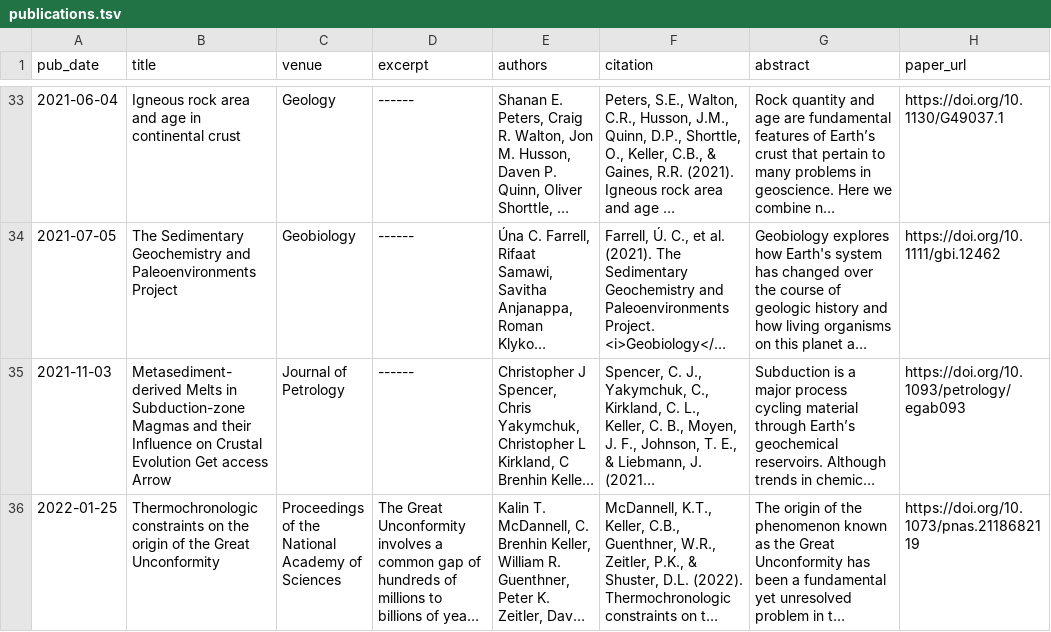
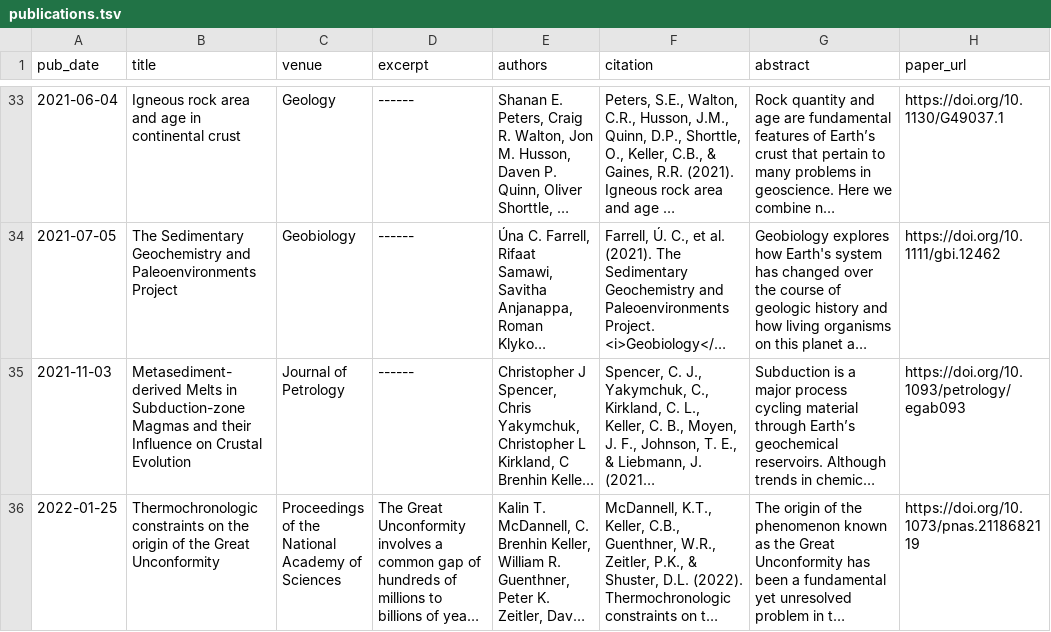
Before and after one commit to brenhinkeller/brenhinkeller.github.io, a TSV file: markdown_generator/publications.tsv, drawn as a sheet; only a part is shown, gaps mark what is left out; long unchanged cells end in …; the diff names each change by its address in the sheet, - before the commit and + after, or states it on an @@ line.

Commit message:
Fix title of Spencer et al 2021

```diff
--- a/markdown_generator/publications.tsv
+++ b/markdown_generator/publications.tsv
-B35 (title): …Crustal Evolution Get access Arrow
+B35 (title): …Crustal Evolution
```
Also changed, not shown: 1 other file.
